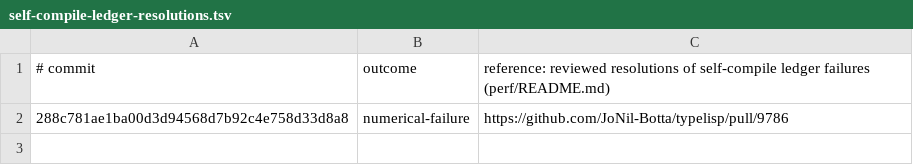
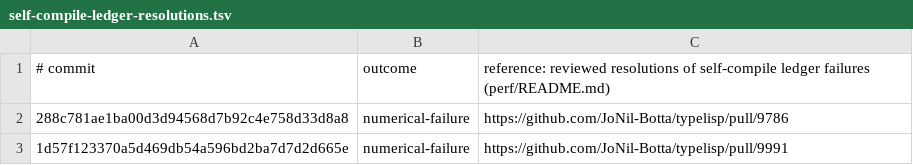
Before and after one commit to JoNil-Botta/typelisp, a TSV file: perf/self-compile-ledger-resolutions.tsv, drawn as a sheet; the diff names each change by its address in the sheet, - before the commit and + after, or states it on an @@ line.

Commit message:
tli,perf: probe canonical stdlib suffixes deterministically and resolve 1d57f1233 ledger failure

```diff
--- a/perf/self-compile-ledger-resolutions.tsv
+++ b/perf/self-compile-ledger-resolutions.tsv
+row 3: 1d57f123370a5d469db54a596bd2ba7d7d2d665e | numerical-failure | https://github.com/JoNil-Botta/typelisp/pull/9991
```
Also changed, not shown: 6 other files.
